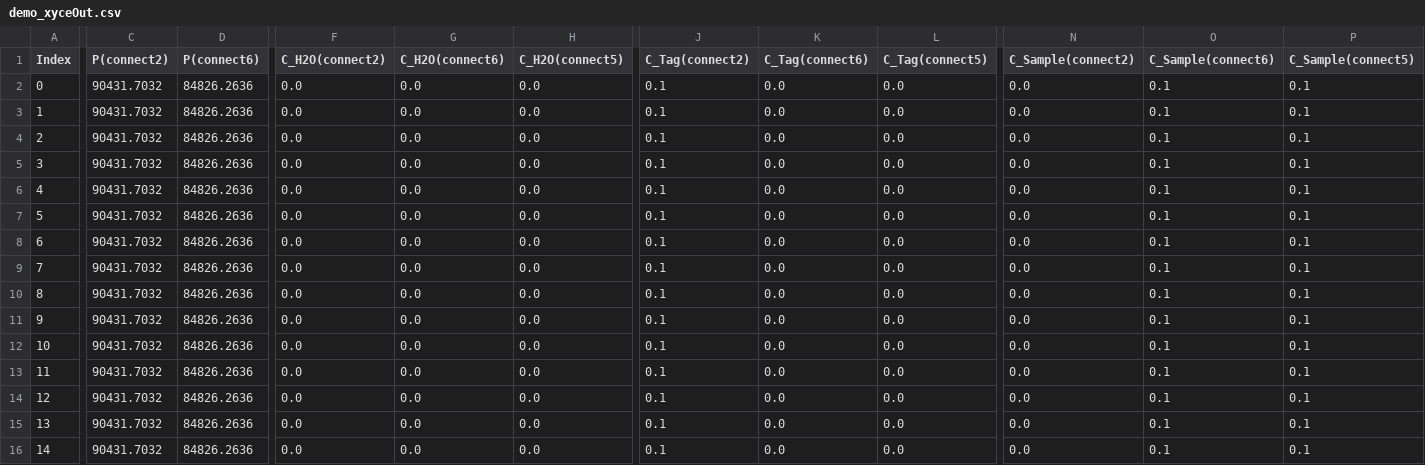
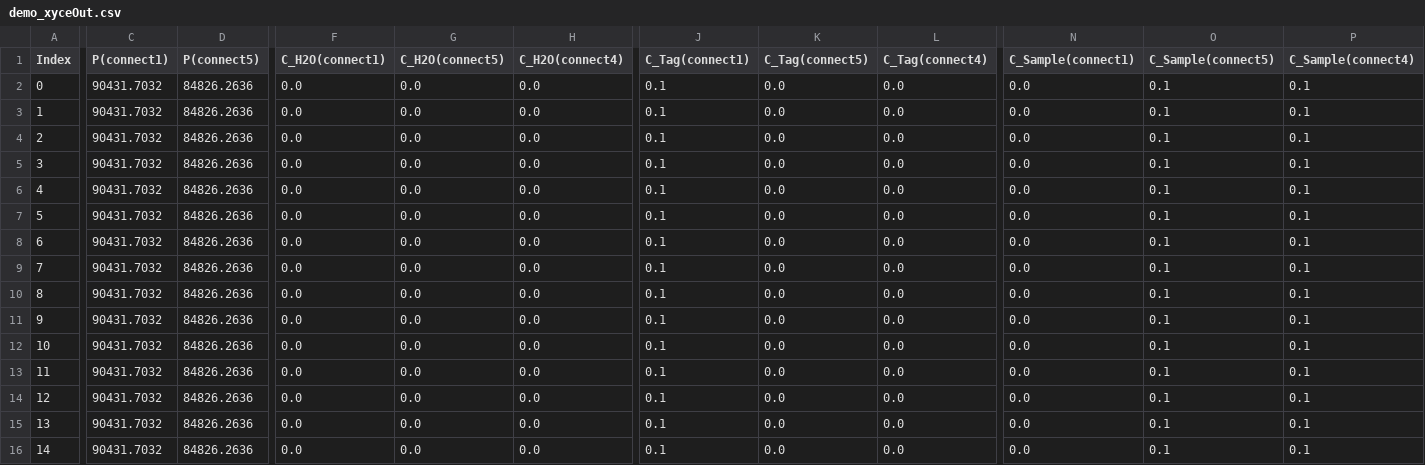
Before and after one commit to utah-MFDA/simulation, a CSV file: results/mfda_30px/demo/demo_xyceOut.csv, drawn as a sheet; only a part is shown, gaps mark what is left out; the diff names each change by its address in the sheet, - before the commit and + after, or states it on an @@ line.

```diff
--- a/results/mfda_30px/demo/demo_xyceOut.csv
+++ b/results/mfda_30px/demo/demo_xyceOut.csv
-C1: P(connect2)
+C1: P(connect1)
-D1: P(connect6)
+D1: P(connect5)
-F1: C_H2O(connect2)
+F1: C_H2O(connect1)
-G1: C_H2O(connect6)
+G1: C_H2O(connect5)
-H1: C_H2O(connect5)
+H1: C_H2O(connect4)
-J1: C_Tag(connect2)
+J1: C_Tag(connect1)
-K1: C_Tag(connect6)
+K1: C_Tag(connect5)
-L1: C_Tag(connect5)
+L1: C_Tag(connect4)
-N1: C_Sample(connect2)
+N1: C_Sample(connect1)
-O1: C_Sample(connect6)
+O1: C_Sample(connect5)
-P1: C_Sample(connect5)
+P1: C_Sample(connect4)
```
Also changed, not shown: 5 other files.
